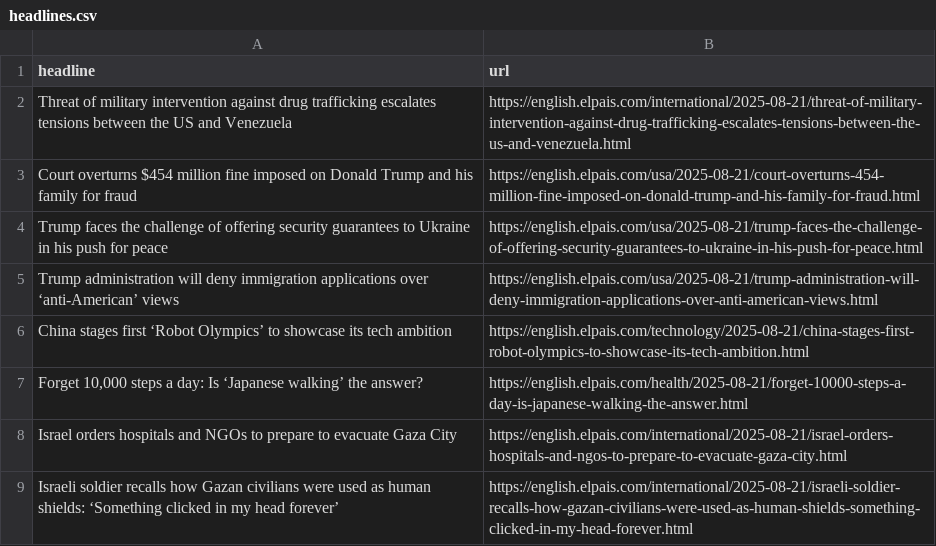
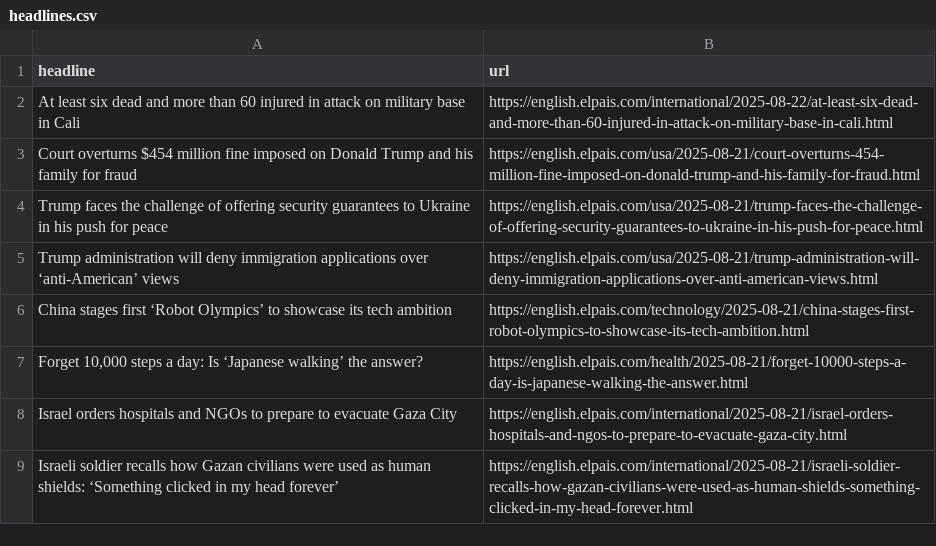
Before and after one commit to cmgsalazar/el-pais-autoscraper, a CSV file: headlines.csv, drawn as a sheet; only a part is shown.

```diff
--- a/headlines.csv
+++ b/headlines.csv
@@ -1,3 +1,3 @@
 headline,url
-Threat of military intervention against drug trafficking escalates tensions between the US and Venezuela,https://english.elpais.com/international/2025-08-21/threat-of-military-intervention-against-drug-trafficking-escalates-tensions-between-the-us-and-venezuela.html
+At least six dead and more than 60 injured in attack on military base in Cali,https://english.elpais.com/international/2025-08-22/at-least-six-dead-and-more-than-60-injured-in-attack-on-military-base-in-cali.html
 Court overturns $454 million fine imposed on Donald Trump and his family for fraud,https://english.elpais.com/usa/2025-08-21/court-overturns-454-million-fine-imposed-on-donald-trump-and-his-family-for-fraud.html
```
